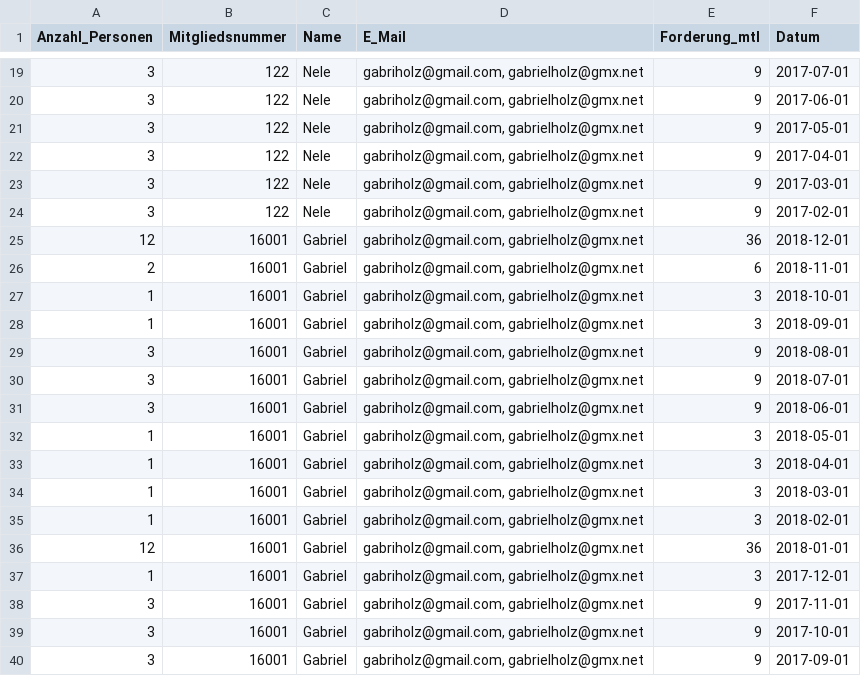
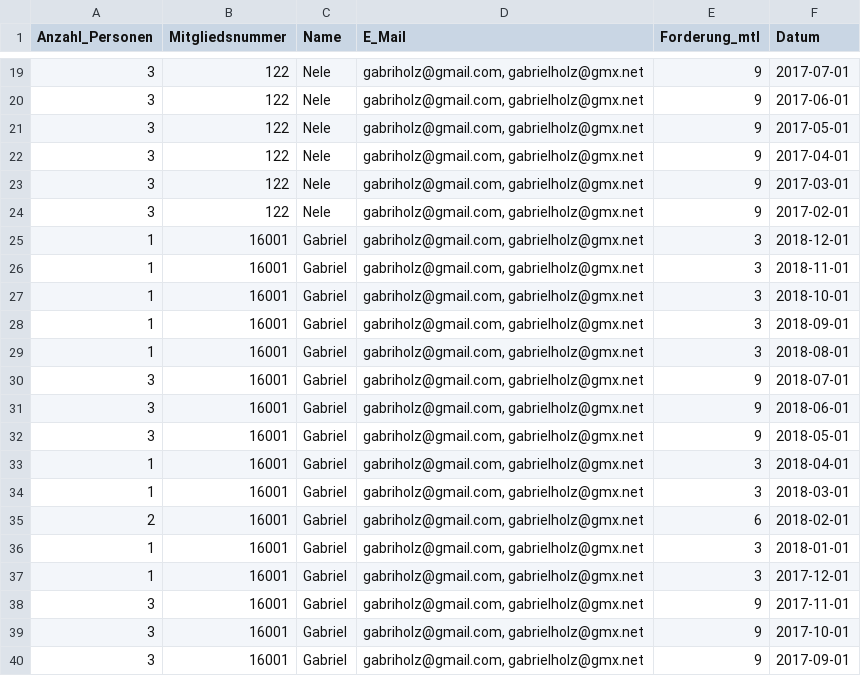
Before and after one commit to nardusstricta/KornkammerApp, a CSV file: mitglieder.csv, drawn as a sheet; only a part is shown, gaps mark what is left out.

```diff
--- a/mitglieder.csv
+++ b/mitglieder.csv
@@ -24,14 +24,14 @@
 3,122,"Nele","gabriholz@gmail.com, gabrielholz@gmx.net",9,2017-02-01
-12,16001,"Gabriel","gabriholz@gmail.com, gabrielholz@gmx.net",36,2018-12-01
-2,16001,"Gabriel","gabriholz@gmail.com, gabrielholz@gmx.net",6,2018-11-01
+1,16001,"Gabriel","gabriholz@gmail.com, gabrielholz@gmx.net",3,2018-12-01
+1,16001,"Gabriel","gabriholz@gmail.com, gabrielholz@gmx.net",3,2018-11-01
 1,16001,"Gabriel","gabriholz@gmail.com, gabrielholz@gmx.net",3,2018-10-01
 1,16001,"Gabriel","gabriholz@gmail.com, gabrielholz@gmx.net",3,2018-09-01
-3,16001,"Gabriel","gabriholz@gmail.com, gabrielholz@gmx.net",9,2018-08-01
+1,16001,"Gabriel","gabriholz@gmail.com, gabrielholz@gmx.net",3,2018-08-01
 3,16001,"Gabriel","gabriholz@gmail.com, gabrielholz@gmx.net",9,2018-07-01
 3,16001,"Gabriel","gabriholz@gmail.com, gabrielholz@gmx.net",9,2018-06-01
-1,16001,"Gabriel","gabriholz@gmail.com, gabrielholz@gmx.net",3,2018-05-01
+3,16001,"Gabriel","gabriholz@gmail.com, gabrielholz@gmx.net",9,2018-05-01
 1,16001,"Gabriel","gabriholz@gmail.com, gabrielholz@gmx.net",3,2018-04-01
 1,16001,"Gabriel","gabriholz@gmail.com, gabrielholz@gmx.net",3,2018-03-01
-1,16001,"Gabriel","gabriholz@gmail.com, gabrielholz@gmx.net",3,2018-02-01
-12,16001,"Gabriel","gabriholz@gmail.com, gabrielholz@gmx.net",36,2018-01-01
+2,16001,"Gabriel","gabriholz@gmail.com, gabrielholz@gmx.net",6,2018-02-01
+1,16001,"Gabriel","gabriholz@gmail.com, gabrielholz@gmx.net",3,2018-01-01
 1,16001,"Gabriel","gabriholz@gmail.com, gabrielholz@gmx.net",3,2017-12-01
```
Also changed, not shown: buchhaltung.csv, 8 other files.
